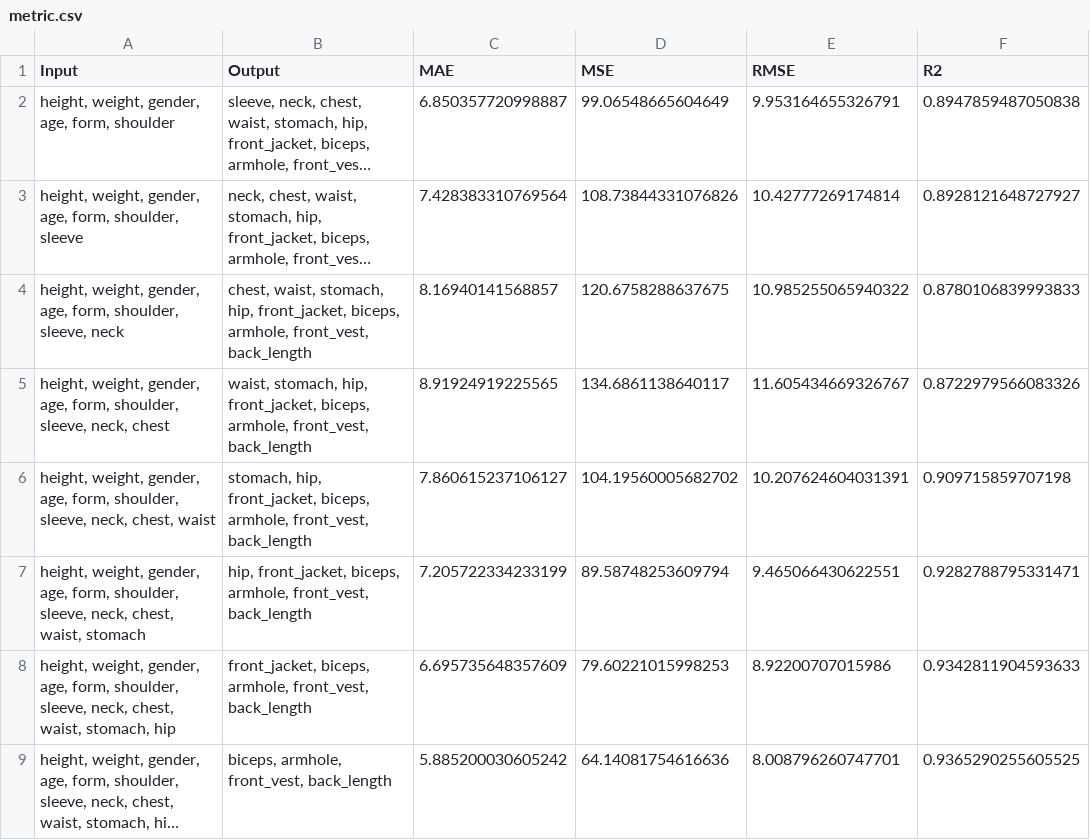
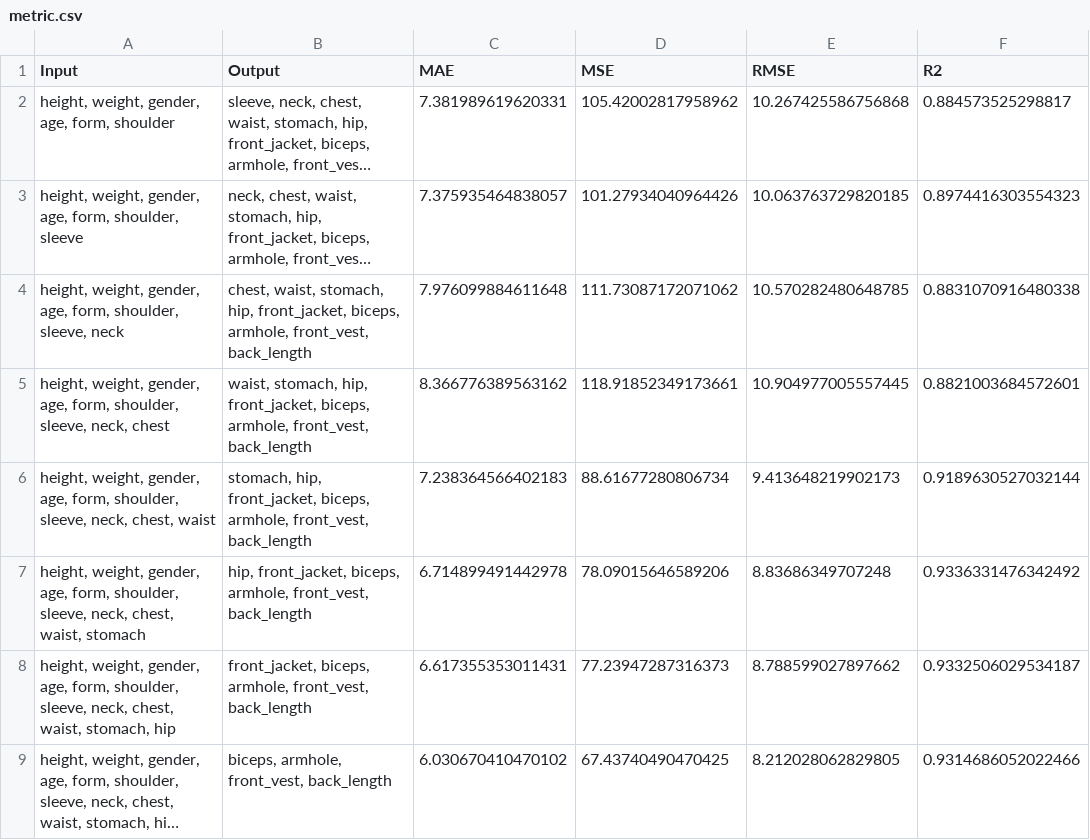
Before and after one commit to nguyenvietkhiemm/AI_measure, a CSV file: src/results/metrics/metric.csv, drawn as a sheet; only a part is shown; long unchanged cells end in …; the diff covers the shown part only; the diff names each change by its address in the sheet, - before the commit and + after, or states it on an @@ line.

```diff
--- a/src/results/metrics/metric.csv
+++ b/src/results/metrics/metric.csv
-C2 (MAE): 6.850357720998887
+C2 (MAE): 7.381989619620331
-D2 (MSE): 99.06548665604649
+D2 (MSE): 105.42002817958962
-E2 (RMSE): 9.953164655326791
+E2 (RMSE): 10.267425586756868
-F2 (R2): 0.8947859487050838
+F2 (R2): 0.884573525298817
-C3 (MAE): 7.428383310769564
+C3 (MAE): 7.375935464838057
-D3 (MSE): 108.73844331076826
+D3 (MSE): 101.27934040964426
-E3 (RMSE): 10.42777269174814
+E3 (RMSE): 10.063763729820185
-F3 (R2): 0.8928121648727927
+F3 (R2): 0.8974416303554323
-C4 (MAE): 8.16940141568857
+C4 (MAE): 7.976099884611648
-D4 (MSE): 120.6758288637675
+D4 (MSE): 111.73087172071062
-E4 (RMSE): 10.985255065940322
+E4 (RMSE): 10.570282480648785
-F4 (R2): 0.8780106839993833
+F4 (R2): 0.8831070916480338
-C5 (MAE): 8.91924919225565
+C5 (MAE): 8.366776389563162
-D5 (MSE): 134.6861138640117
+D5 (MSE): 118.91852349173661
-E5 (RMSE): 11.605434669326767
+E5 (RMSE): 10.904977005557445
-F5 (R2): 0.8722979566083326
+F5 (R2): 0.8821003684572601
-C6 (MAE): 7.860615237106127
+C6 (MAE): 7.238364566402183
-D6 (MSE): 104.19560005682702
+D6 (MSE): 88.61677280806734
-E6 (RMSE): 10.207624604031391
+E6 (RMSE): 9.413648219902173
-F6 (R2): 0.909715859707198
+F6 (R2): 0.9189630527032144
-C7 (MAE): 7.205722334233199
+C7 (MAE): 6.714899491442978
-D7 (MSE): 89.58748253609794
+D7 (MSE): 78.09015646589206
-E7 (RMSE): 9.465066430622551
+E7 (RMSE): 8.83686349707248
-F7 (R2): 0.9282788795331471
+F7 (R2): 0.9336331476342492
-C8 (MAE): 6.695735648357609
+C8 (MAE): 6.617355353011431
-D8 (MSE): 79.60221015998253
+D8 (MSE): 77.23947287316373
-E8 (RMSE): 8.92200707015986
+E8 (RMSE): 8.788599027897662
-F8 (R2): 0.9342811904593633
+F8 (R2): 0.9332506029534187
-C9 (MAE): 5.885200030605242
+C9 (MAE): 6.030670410470102
-D9 (MSE): 64.14081754616636
+D9 (MSE): 67.43740490470425
-E9 (RMSE): 8.008796260747701
+E9 (RMSE): 8.212028062829805
-F9 (R2): 0.9365290255605525
+F9 (R2): 0.9314686052022466
```
Also changed, not shown: 12 edited cells elsewhere in this file, src/results/dataframe/test.csv, 35 other files.
